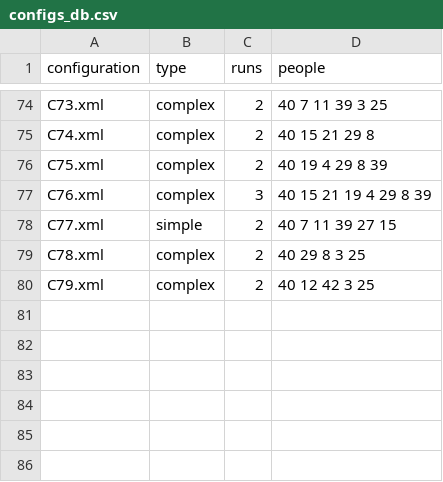
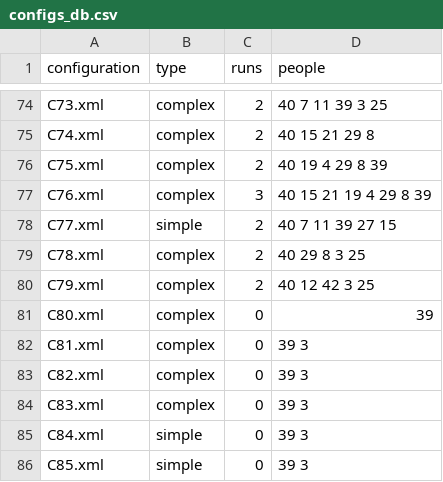
Before and after one commit to prashant-jayan21/minecraft-dialogue, a CSV file: build/install/Python_Examples/configs_db.csv, drawn as a sheet; only a part is shown, gaps mark what is left out.

Commit message:
New gold configs

```diff
--- a/build/install/Python_Examples/configs_db.csv
+++ b/build/install/Python_Examples/configs_db.csv
@@ -80 +80,7 @@ C78.xml,complex,2,40 29 8 3 25
 C79.xml,complex,2,40 12 42 3 25
+C80.xml,complex,0,39
+C81.xml,complex,0,39 3
+C82.xml,complex,0,39 3
+C83.xml,complex,0,39 3
+C84.xml,simple,0,39 3
+C85.xml,simple,0,39 3
```
Also changed, not shown: 6 other files.
